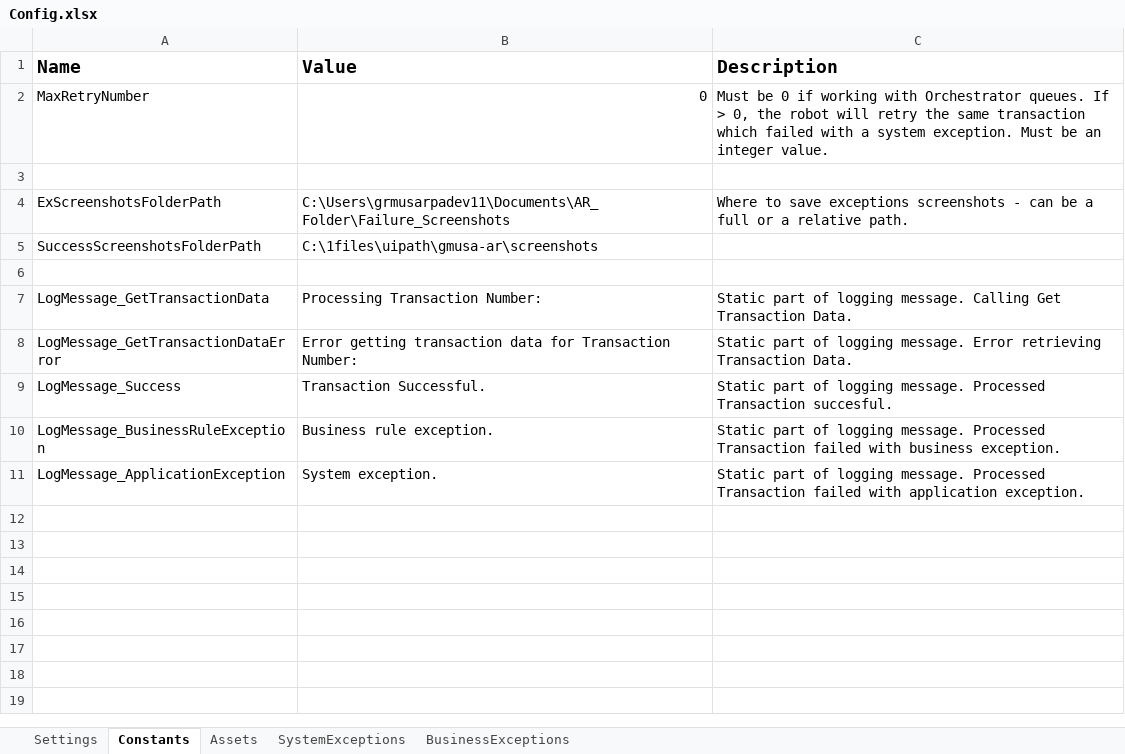
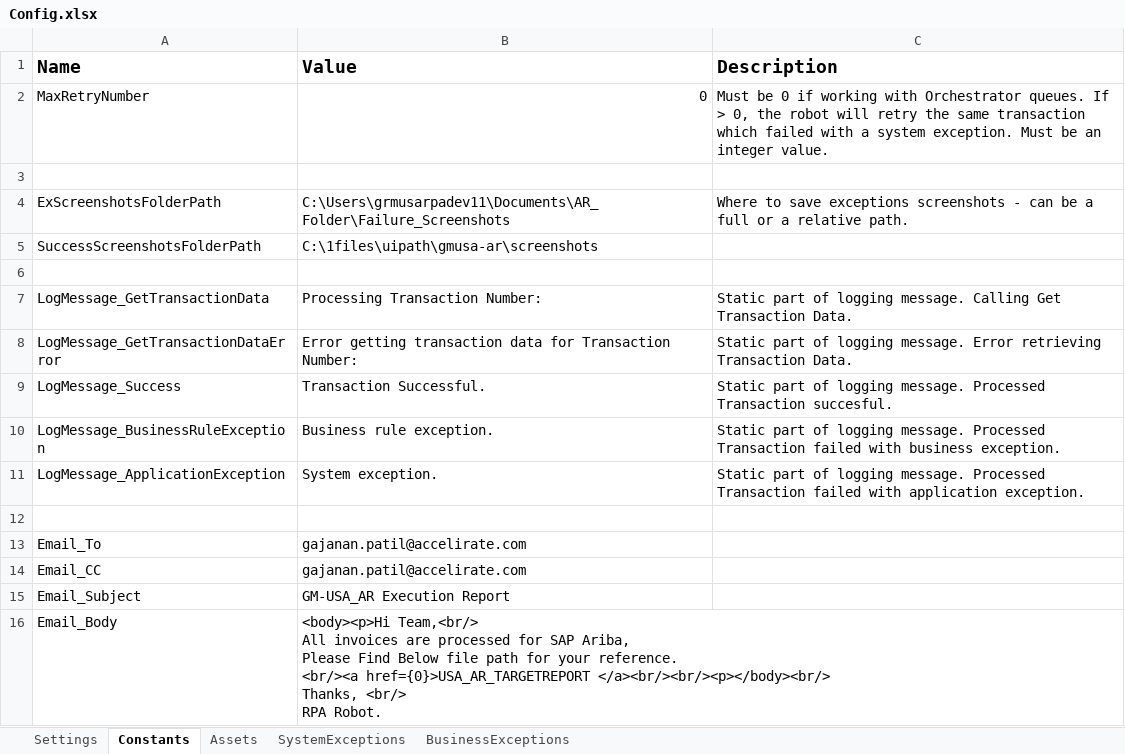
Before and after one commit to aniketnichat91/grm-usa-ar-ariba-performer, an Excel workbook: Data/Config.xlsx, sheet Constants, drawn as a sheet; values as stored, in another font and other column widths than the file's, no borders; ↵ is a line break in a cell; the diff names each change by its address in the sheet, - before the commit and + after, or states it on an @@ line.

```diff
--- a/Data/Config.xlsx (sheet Constants)
+++ b/Data/Config.xlsx (sheet Constants)
+row 12: (empty)
+row 13: Email_To | gajanan.patil@accelirate.com
+row 14: Email_CC | gajanan.patil@accelirate.com
+row 15: Email_Subject | GM-USA_AR Execution Report
+row 16: Email_Body | <body><p>Hi Team,<br/> ↵ All invoices are processed for SAP Ariba, ↵ Please Find Below file path for your reference. ↵ <br/><a href={0}>USA_AR_TARGETREPORT </a><br/><br/><p></body><br/> ↵ Thanks, <br/> ↵ RPA Robot.
```
Also changed, not shown: sheet Assets, sheet Settings, sheet BusinessExceptions, 57 other files.
